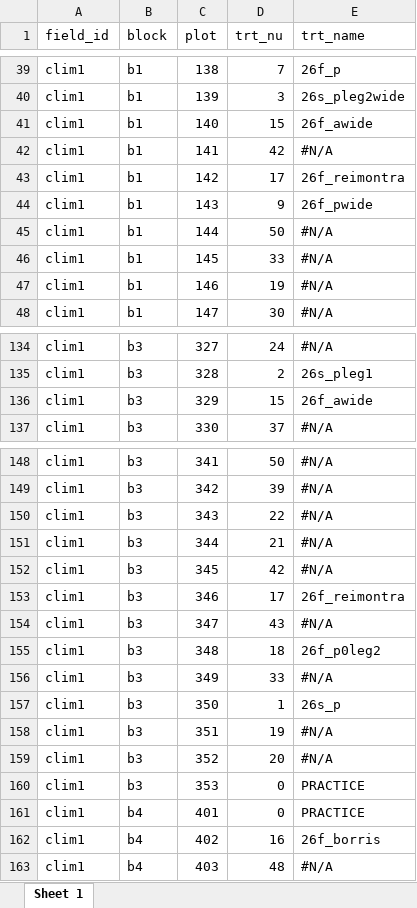
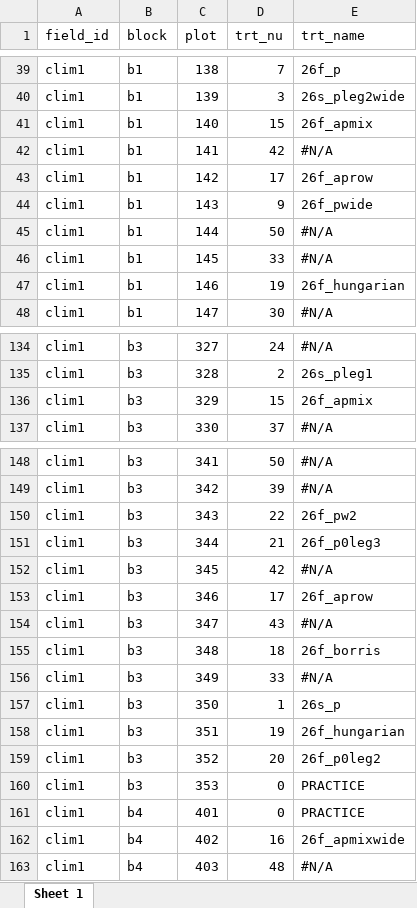
Before and after one commit to vanichols/prye, an Excel workbook: inst/extdata/EXCELclim1_plotkey.xlsx, sheet Sheet 1, drawn as a sheet; only a part is shown, gaps mark what is left out; values as stored, in another font and other column widths than the file's, no cell formats; the diff covers the shown part only; the diff names each change by its address in the sheet, - before the commit and + after, or states it on an @@ line.

```diff
--- a/inst/extdata/EXCELclim1_plotkey.xlsx (sheet Sheet 1)
+++ b/inst/extdata/EXCELclim1_plotkey.xlsx (sheet Sheet 1)
-E41 (trt_name): 26f_awide
+E41 (trt_name): 26f_apmix
-E43 (trt_name): 26f_reimontra
+E43 (trt_name): 26f_aprow
-E47 (trt_name): #N/A
+E47 (trt_name): 26f_hungarian
-E136 (trt_name): 26f_awide
+E136 (trt_name): 26f_apmix
-E150 (trt_name): #N/A
+E150 (trt_name): 26f_pw2
-E151 (trt_name): #N/A
+E151 (trt_name): 26f_p0leg3
-E153 (trt_name): 26f_reimontra
+E153 (trt_name): 26f_aprow
-E155 (trt_name): 26f_p0leg2
+E155 (trt_name): 26f_borris
-E158 (trt_name): #N/A
+E158 (trt_name): 26f_hungarian
-E159 (trt_name): #N/A
+E159 (trt_name): 26f_p0leg2
-E162 (trt_name): 26f_borris
+E162 (trt_name): 26f_apmixwide
```
Also changed, not shown: 41 edited cells elsewhere in this sheet, cell formats, data-raw/clim1/00_keys/running-treatment-key.xlsx, data-raw/clim1/forage/2026-07-21_Climax Forage harvest-manual.xlsx, 36 other files.
